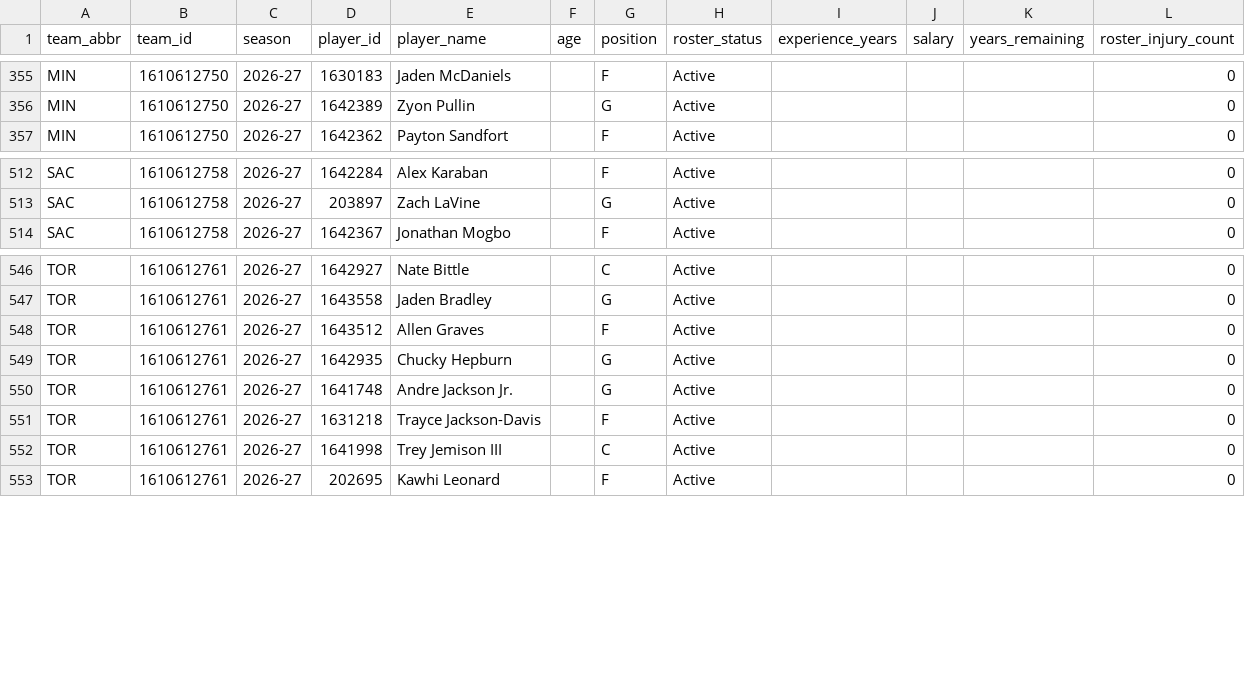
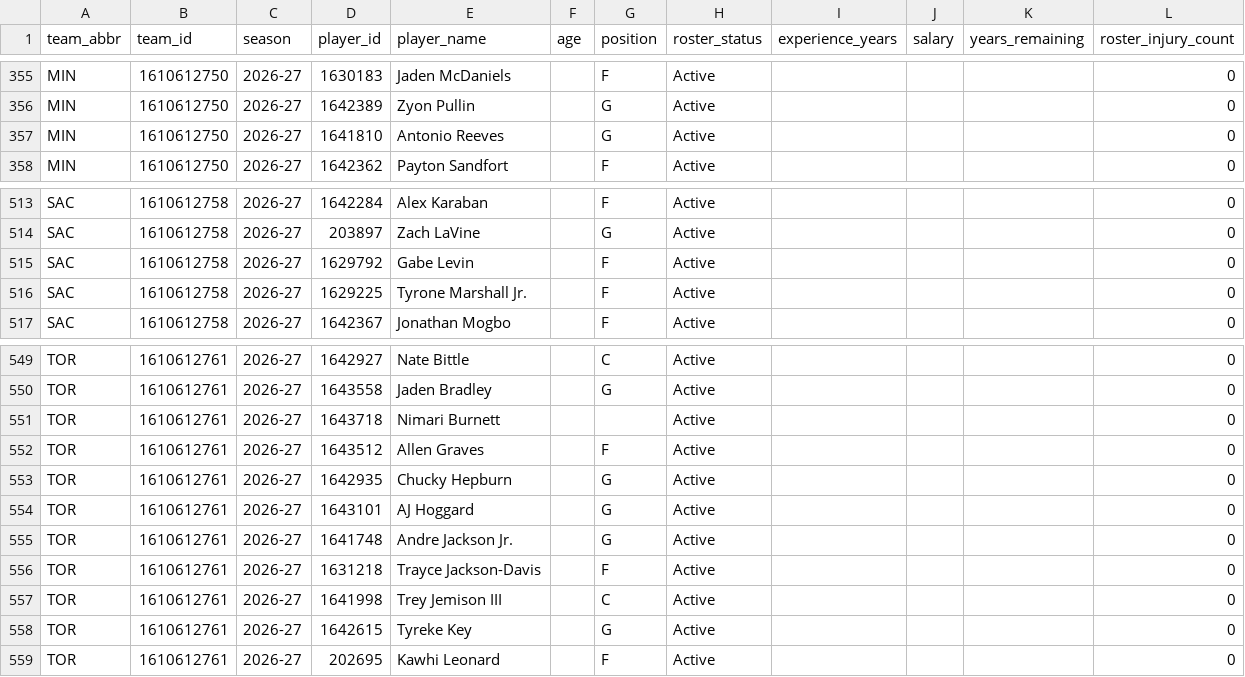
Before and after one commit to ADorsey1/nba-forecast-lab, a CSV file: data/raw/live/current_rosters.csv, drawn as a sheet; only a part is shown, gaps mark what is left out; the diff names each change by its address in the sheet, - before the commit and + after, or states it on an @@ line.

```diff
--- a/data/raw/live/current_rosters.csv
+++ b/data/raw/live/current_rosters.csv
+row 357: MIN | 1610612750 | 2026-27 | 1641810 | Antonio Reeves |  | G | Active |  |  |  | 0
+row 515: SAC | 1610612758 | 2026-27 | 1629792 | Gabe Levin |  | F | Active |  |  |  | 0
+row 516: SAC | 1610612758 | 2026-27 | 1629225 | Tyrone Marshall Jr. |  | F | Active |  |  |  | 0
+row 551: TOR | 1610612761 | 2026-27 | 1643718 | Nimari Burnett |  |  | Active |  |  |  | 0
+row 554: TOR | 1610612761 | 2026-27 | 1643101 | AJ Hoggard |  | G | Active |  |  |  | 0
+row 558: TOR | 1610612761 | 2026-27 | 1642615 | Tyreke Key |  | G | Active |  |  |  | 0
```
Also changed, not shown: data/processed/next_season_forecast.csv, data/processed/next_season_simulation.csv, 5 other files.
